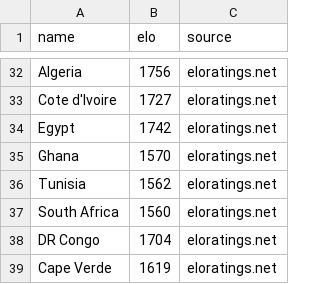
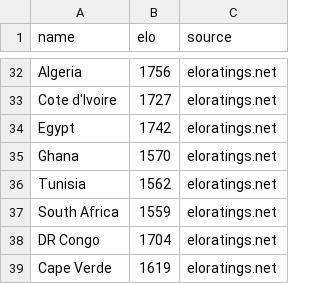
Before and after one commit to nukellogg/DK_PersonalSite, a CSV file: data/elo.csv, drawn as a sheet; only a part is shown, gaps mark what is left out.

```diff
--- a/data/elo.csv
+++ b/data/elo.csv
@@ -36,3 +36,3 @@ Ghana,1570,eloratings.net
 Tunisia,1562,eloratings.net
-South Africa,1560,eloratings.net
+South Africa,1559,eloratings.net
 DR Congo,1704,eloratings.net
```
Also changed, not shown: 2 other files.
